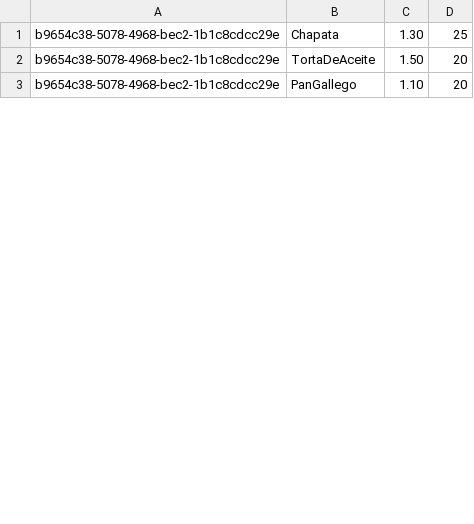
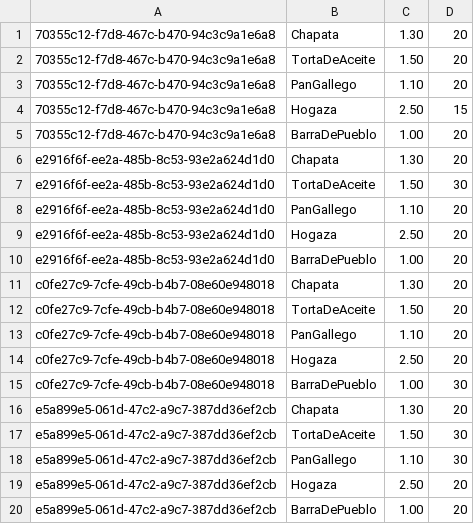
Before and after one commit to DreaMan92/Panaderia, a CSV file: RepositoriosCSV/panesPedidos.csv, drawn as a sheet; only a part is shown; the diff covers the shown part only.

Commit message:
funciona trycatch de nuevo pedido

```diff
--- a/RepositoriosCSV/panesPedidos.csv
+++ b/RepositoriosCSV/panesPedidos.csv
@@ -1,3 +1,20 @@
-b9654c38-5078-4968-bec2-1b1c8cdcc29e,Chapata,1.30,25
-b9654c38-5078-4968-bec2-1b1c8cdcc29e,TortaDeAceite,1.50,20
-b9654c38-5078-4968-bec2-1b1c8cdcc29e,PanGallego,1.10,20
+70355c12-f7d8-467c-b470-94c3c9a1e6a8,Chapata,1.30,20
+70355c12-f7d8-467c-b470-94c3c9a1e6a8,TortaDeAceite,1.50,20
+70355c12-f7d8-467c-b470-94c3c9a1e6a8,PanGallego,1.10,20
+70355c12-f7d8-467c-b470-94c3c9a1e6a8,Hogaza,2.50,15
+70355c12-f7d8-467c-b470-94c3c9a1e6a8,BarraDePueblo,1.00,20
+e2916f6f-ee2a-485b-8c53-93e2a624d1d0,Chapata,1.30,20
+e2916f6f-ee2a-485b-8c53-93e2a624d1d0,TortaDeAceite,1.50,30
+e2916f6f-ee2a-485b-8c53-93e2a624d1d0,PanGallego,1.10,20
+e2916f6f-ee2a-485b-8c53-93e2a624d1d0,Hogaza,2.50,20
+e2916f6f-ee2a-485b-8c53-93e2a624d1d0,BarraDePueblo,1.00,20
+c0fe27c9-7cfe-49cb-b4b7-08e60e948018,Chapata,1.30,20
+c0fe27c9-7cfe-49cb-b4b7-08e60e948018,TortaDeAceite,1.50,20
+c0fe27c9-7cfe-49cb-b4b7-08e60e948018,PanGallego,1.10,20
+c0fe27c9-7cfe-49cb-b4b7-08e60e948018,Hogaza,2.50,20
+c0fe27c9-7cfe-49cb-b4b7-08e60e948018,BarraDePueblo,1.00,30
+e5a899e5-061d-47c2-a9c7-387dd36ef2cb,Chapata,1.30,20
+e5a899e5-061d-47c2-a9c7-387dd36ef2cb,TortaDeAceite,1.50,30
+e5a899e5-061d-47c2-a9c7-387dd36ef2cb,PanGallego,1.10,30
+e5a899e5-061d-47c2-a9c7-387dd36ef2cb,Hogaza,2.50,20
+e5a899e5-061d-47c2-a9c7-387dd36ef2cb,BarraDePueblo,1.00,20
```
Also changed, not shown: 23 added rows and 3 edited cells elsewhere in this file, RepositoriosCSV/clientes.csv, 15 other files.
